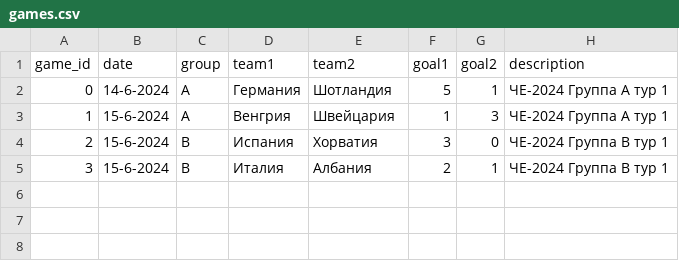
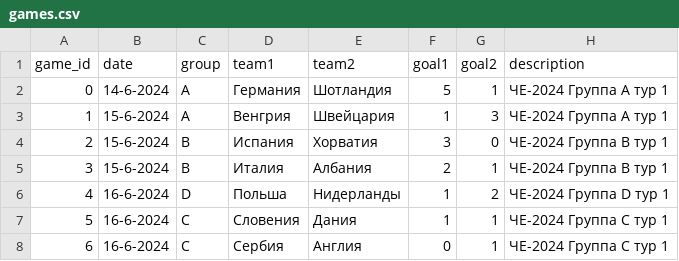
Before and after one commit to elp87/Euro-2024, a CSV file: games.csv, drawn as a sheet.

```diff
--- a/games.csv
+++ b/games.csv
@@ -5 +5,4 @@ game_id,date,group,team1,team2,goal1,goal2,description
 3,15-6-2024,B,Италия,Албания,2,1,ЧЕ-2024 Группа B тур 1
+4,16-6-2024,D,Польша,Нидерланды,1,2,ЧЕ-2024 Группа D тур 1
+5,16-6-2024,C,Словения,Дания,1,1,ЧЕ-2024 Группа C тур 1
+6,16-6-2024,C,Сербия,Англия,0,1,ЧЕ-2024 Группа C тур 1
```
Also changed, not shown: events.csv, lineups.csv, 2 other files.
